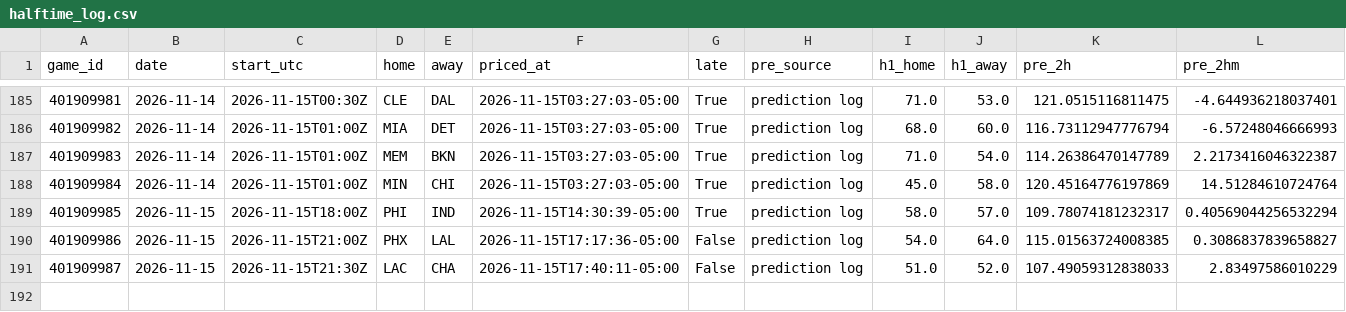
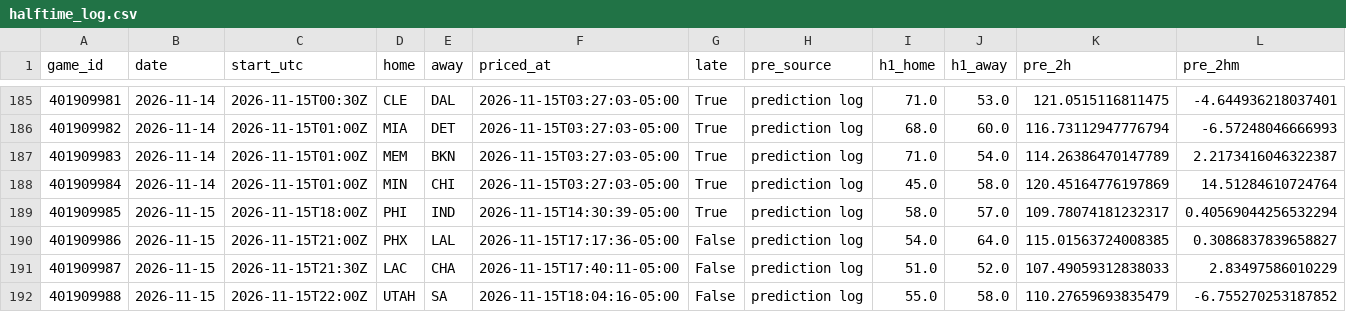
Before and after one commit to quintonmwilson/nba-model, a CSV file: model/halftime_log.csv, drawn as a sheet; only a part is shown, gaps mark what is left out; rows hold the shown columns only; the diff names each change by its address in the sheet, - before the commit and + after, or states it on an @@ line.

```diff
--- a/model/halftime_log.csv
+++ b/model/halftime_log.csv
+row 192: 401909988 | 2026-11-15 | 2026-11-15T22:00Z | UTAH | SA | 2026-11-15T18:04:16-05:00 | False | prediction log | 55.0 | 58.0 | 110.27659693835479 | -6.755270253187852
```
Also changed, not shown: 1 other file.
